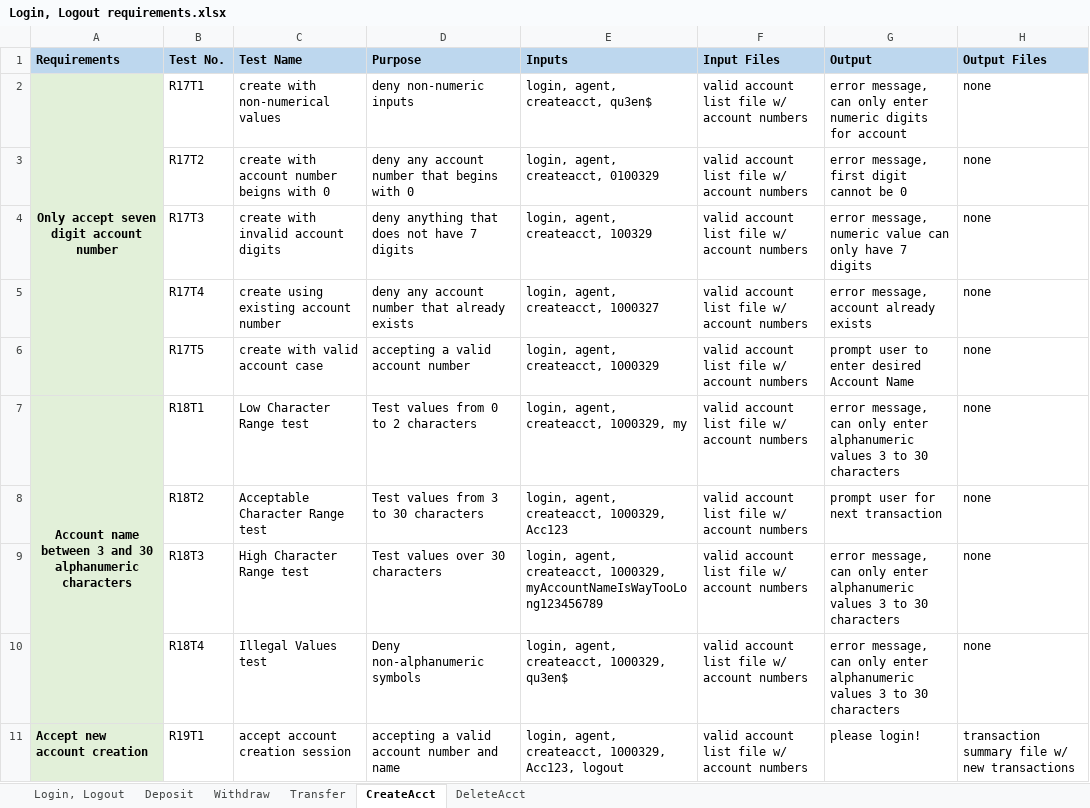
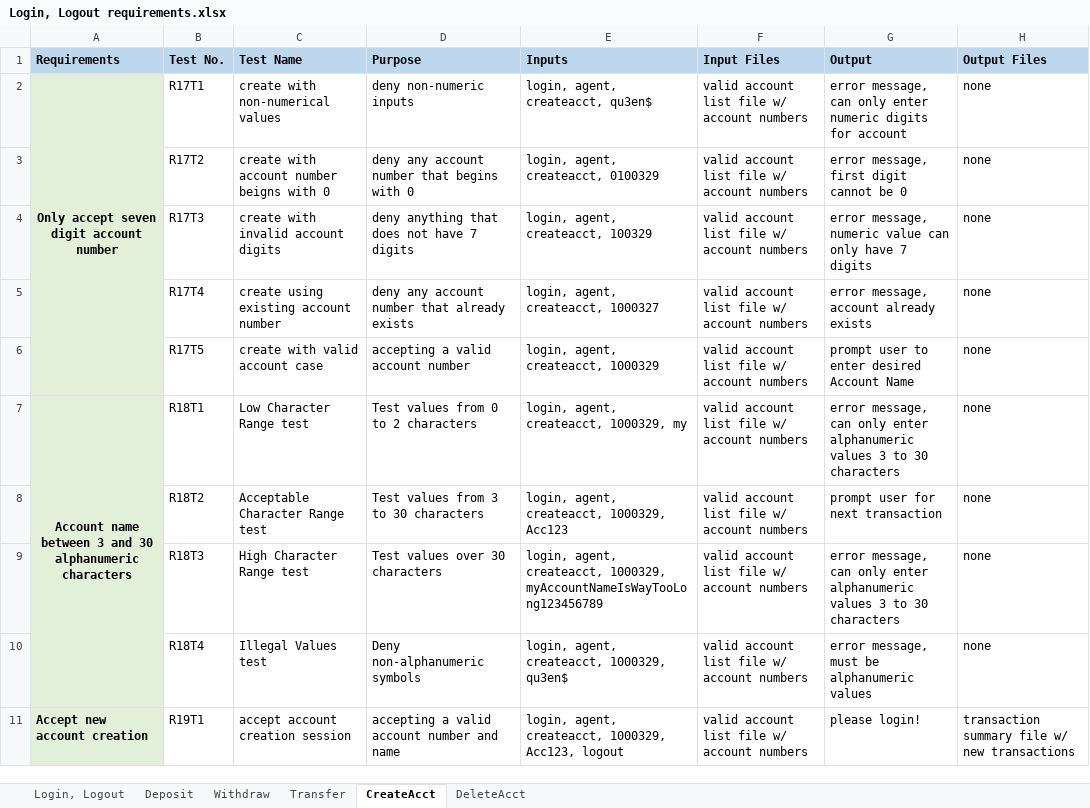
Before and after one commit to adams-liu/Quinterac, an Excel workbook: Assn1/Login, Logout requirements.xlsx, sheet CreateAcct, drawn as a sheet; values as stored, in another font and other column widths than the file's, no borders; the diff names each change by its address in the sheet, - before the commit and + after, or states it on an @@ line.

```diff
--- a/Assn1/Login, Logout requirements.xlsx (sheet CreateAcct)
+++ b/Assn1/Login, Logout requirements.xlsx (sheet CreateAcct)
-G10 (Output): error message, can only enter alphanumeric values 3 to 30 characters
+G10 (Output): error message, must be alphanumeric values
```
Also changed, not shown: sheet DeleteAcct, 2 other files.
